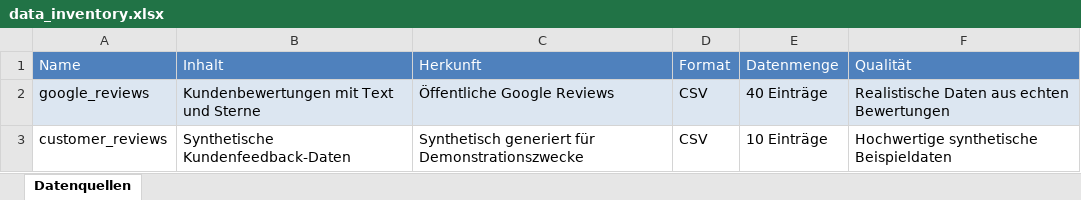
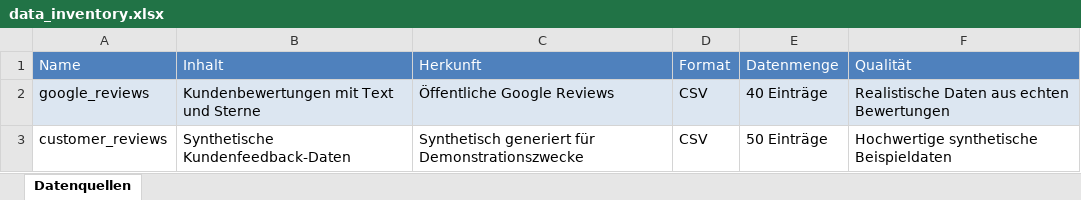
Before and after one commit to VladiC0de/Feedback-AI, an Excel workbook: notebooks/data_inventory.xlsx, sheet Datenquellen, drawn as a sheet; values as stored, in another font and other column widths than the file's, no borders; the diff names each change by its address in the sheet, - before the commit and + after, or states it on an @@ line.

```diff
--- a/notebooks/data_inventory.xlsx (sheet Datenquellen)
+++ b/notebooks/data_inventory.xlsx (sheet Datenquellen)
-E3 (Datenmenge): 10 Einträge
+E3 (Datenmenge): 50 Einträge
```
Also changed, not shown: 1 other file.
